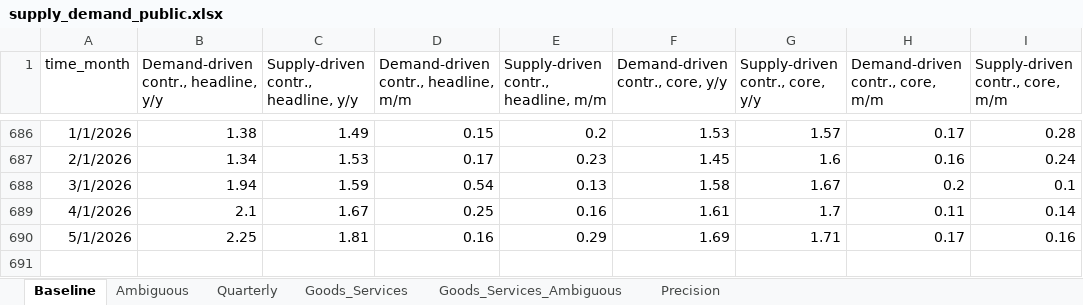
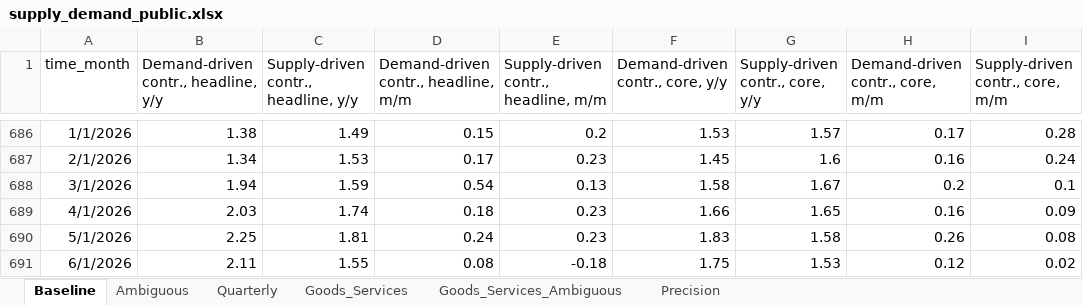
Before and after one commit to adamshap/supply-demand-webapp, an Excel workbook: supply_demand_public.xlsx, sheet Baseline, drawn as a sheet; only a part is shown, gaps mark what is left out; values as stored, in another font and other column widths than the file's, no borders; the diff names each change by its address in the sheet, - before the commit and + after, or states it on an @@ line.

```diff
--- a/supply_demand_public.xlsx (sheet Baseline)
+++ b/supply_demand_public.xlsx (sheet Baseline)
-B689: 2.1
+B689: 2.03
-C689: 1.67
+C689: 1.74
-D689: 0.25
+D689: 0.18
-E689: 0.16
+E689: 0.23
-F689 (Demand-driven contr., core, y/y): 1.61
+F689 (Demand-driven contr., core, y/y): 1.66
-G689 (Supply-driven contr., core, y/y): 1.7
+G689 (Supply-driven contr., core, y/y): 1.65
-H689 (Demand-driven contr., core, m/m): 0.11
+H689 (Demand-driven contr., core, m/m): 0.16
-I689 (Supply-driven contr., core, m/m): 0.14
+I689 (Supply-driven contr., core, m/m): 0.09
-D690: 0.16
+D690: 0.24
-E690: 0.29
+E690: 0.23
-F690 (Demand-driven contr., core, y/y): 1.69
+F690 (Demand-driven contr., core, y/y): 1.83
-G690 (Supply-driven contr., core, y/y): 1.71
+G690 (Supply-driven contr., core, y/y): 1.58
-H690 (Demand-driven contr., core, m/m): 0.17
+H690 (Demand-driven contr., core, m/m): 0.26
-I690 (Supply-driven contr., core, m/m): 0.16
+I690 (Supply-driven contr., core, m/m): 0.08
+row 691: 6/1/2026 | 2.11 | 1.55 | 0.08 | -0.18 | 1.75 | 1.53 | 0.12 | 0.02
```
Also changed, not shown: sheet Goods_Services_Ambiguous, sheet Goods_Services, sheet Precision, sheet Ambiguous, sheet Quarterly, 6 other files.
